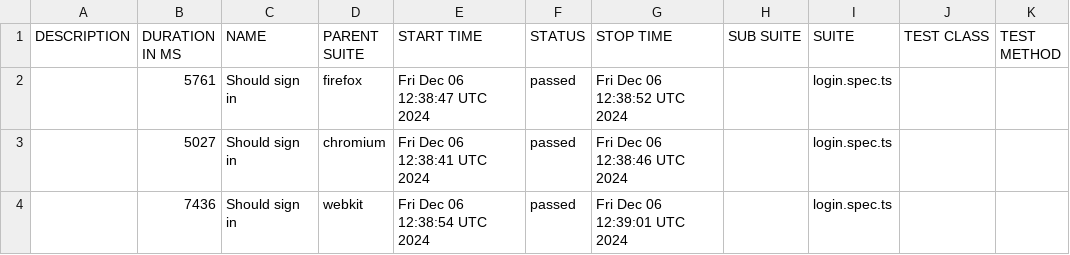
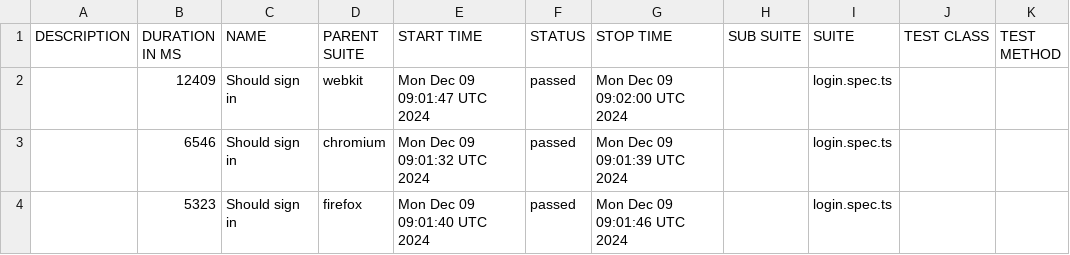
Before and after one commit to arkbuchholz/playwright, a CSV file: allure/data/suites.csv, drawn as a sheet.

```diff
--- a/allure/data/suites.csv
+++ b/allure/data/suites.csv
@@ -1,4 +1,4 @@
 "DESCRIPTION","DURATION IN MS","NAME","PARENT SUITE","START TIME","STATUS","STOP TIME","SUB SUITE","SUITE","TEST CLASS","TEST METHOD"
-"","5761","Should sign in","firefox","Fri Dec 06 12:38:47 UTC 2024","passed","Fri Dec 06 12:38:52 UTC 2024","","login.spec.ts","",""
-"","5027","Should sign in","chromium","Fri Dec 06 12:38:41 UTC 2024","passed","Fri Dec 06 12:38:46 UTC 2024","","login.spec.ts","",""
-"","7436","Should sign in","webkit","Fri Dec 06 12:38:54 UTC 2024","passed","Fri Dec 06 12:39:01 UTC 2024","","login.spec.ts","",""
+"","12409","Should sign in","webkit","Mon Dec 09 09:01:47 UTC 2024","passed","Mon Dec 09 09:02:00 UTC 2024","","login.spec.ts","",""
+"","6546","Should sign in","chromium","Mon Dec 09 09:01:32 UTC 2024","passed","Mon Dec 09 09:01:39 UTC 2024","","login.spec.ts","",""
+"","5323","Should sign in","firefox","Mon Dec 09 09:01:40 UTC 2024","passed","Mon Dec 09 09:01:46 UTC 2024","","login.spec.ts","",""
```
Also changed, not shown: 26 other files.
